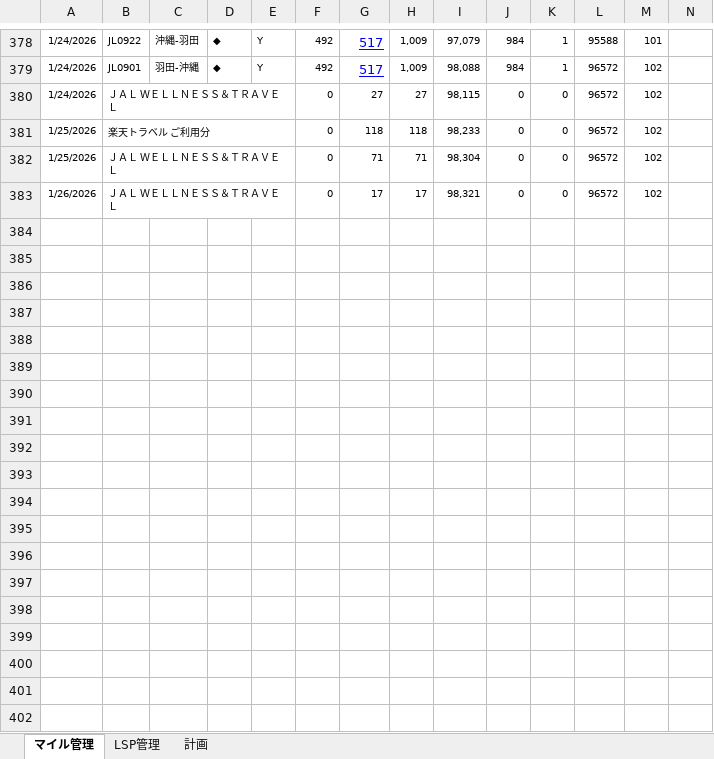
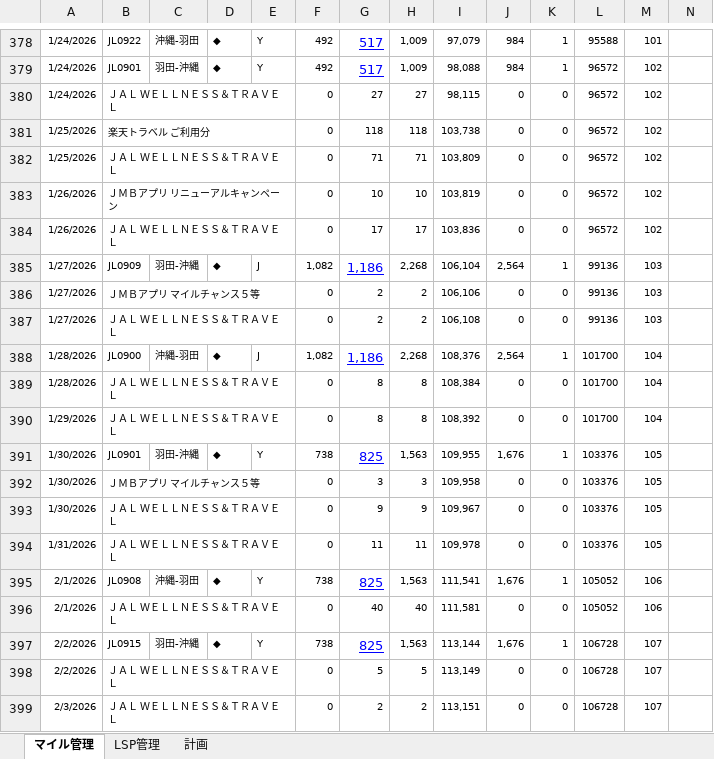
Before and after one commit to mineo1178/jal-status-viewer, an Excel workbook: data/20251229_LSP管理.xlsx, sheet マイル管理, drawn as a sheet; only a part is shown, gaps mark what is left out; values as stored, in another font and other column widths than the file's, no borders; charts and pictures not drawn; addresses are those after the commit; rows hold the shown columns only; the diff covers the shown part only; the diff names each change by its address in the sheet, - before the commit and + after, or states it on an @@ line.

```diff
--- a/data/20251229_LSP管理.xlsx (sheet マイル管理)
+++ b/data/20251229_LSP管理.xlsx (sheet マイル管理)
-I381: 98,233
+I381: 103,738
-I382: 98,304
+I382: 103,809
+row 383: 1/26/2026 | ＪＭＢアプリ リニューアルキャンペーン |  |  |  | 0 | 10 | 10 | 103,819 | 0 | 0 | 96572 | 102
-I384: 98,321
+I384: 103,836
+row 385: 1/27/2026 | JL0909 | 羽田-沖縄 | ◆ | J | 1,082 | 1,186 | 2,268 | 106,104 | 2,564 | 1 | 99136 | 103
+row 386: 1/27/2026 | ＪＭＢアプリ マイルチャンス５等 |  |  |  | 0 | 2 | 2 | 106,106 | 0 | 0 | 99136 | 103
+row 387: 1/27/2026 | ＪＡＬ ＷＥＬＬＮＥＳＳ＆ＴＲＡＶＥＬ |  |  |  | 0 | 2 | 2 | 106,108 | 0 | 0 | 99136 | 103
+row 388: 1/28/2026 | JL0900 | 沖縄-羽田 | ◆ | J | 1,082 | 1,186 | 2,268 | 108,376 | 2,564 | 1 | 101700 | 104
+row 389: 1/28/2026 | ＪＡＬ ＷＥＬＬＮＥＳＳ＆ＴＲＡＶＥＬ |  |  |  | 0 | 8 | 8 | 108,384 | 0 | 0 | 101700 | 104
+row 390: 1/29/2026 | ＪＡＬ ＷＥＬＬＮＥＳＳ＆ＴＲＡＶＥＬ |  |  |  | 0 | 8 | 8 | 108,392 | 0 | 0 | 101700 | 104
+row 391: 1/30/2026 | JL0901 | 羽田-沖縄 | ◆ | Y | 738 | 825 | 1,563 | 109,955 | 1,676 | 1 | 103376 | 105
+row 392: 1/30/2026 | ＪＭＢアプリ マイルチャンス５等 |  |  |  | 0 | 3 | 3 | 109,958 | 0 | 0 | 103376 | 105
+row 393: 1/30/2026 | ＪＡＬ ＷＥＬＬＮＥＳＳ＆ＴＲＡＶＥＬ |  |  |  | 0 | 9 | 9 | 109,967 | 0 | 0 | 103376 | 105
+row 394: 1/31/2026 | ＪＡＬ ＷＥＬＬＮＥＳＳ＆ＴＲＡＶＥＬ |  |  |  | 0 | 11 | 11 | 109,978 | 0 | 0 | 103376 | 105
+row 395: 2/1/2026 | JL0908 | 沖縄-羽田 | ◆ | Y | 738 | 825 | 1,563 | 111,541 | 1,676 | 1 | 105052 | 106
+row 396: 2/1/2026 | ＪＡＬ ＷＥＬＬＮＥＳＳ＆ＴＲＡＶＥＬ |  |  |  | 0 | 40 | 40 | 111,581 | 0 | 0 | 105052 | 106
+row 397: 2/2/2026 | JL0915 | 羽田-沖縄 | ◆ | Y | 738 | 825 | 1,563 | 113,144 | 1,676 | 1 | 106728 | 107
+row 398: 2/2/2026 | ＪＡＬ ＷＥＬＬＮＥＳＳ＆ＴＲＡＶＥＬ |  |  |  | 0 | 5 | 5 | 113,149 | 0 | 0 | 106728 | 107
+row 399: 2/3/2026 | ＪＡＬ ＷＥＬＬＮＥＳＳ＆ＴＲＡＶＥＬ |  |  |  | 0 | 2 | 2 | 113,151 | 0 | 0 | 106728 | 107
```
Also changed, not shown: 4 edited cells elsewhere in this sheet, sheet 計画, sheet LSP管理, formulas that keep their value, hidden cells, charts or pictures.
